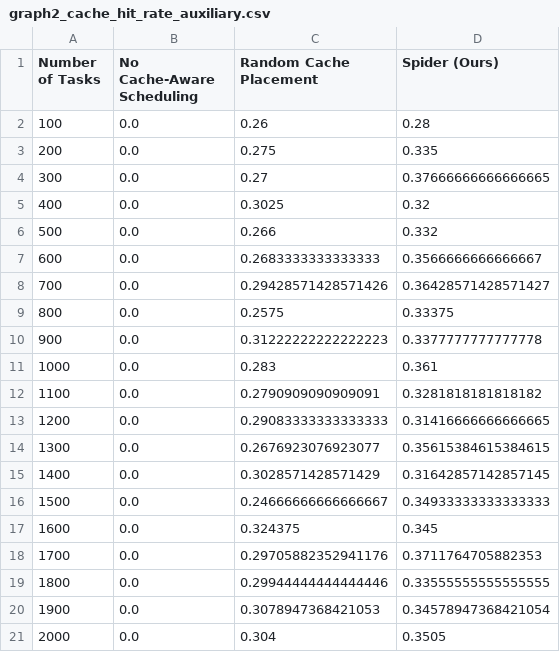
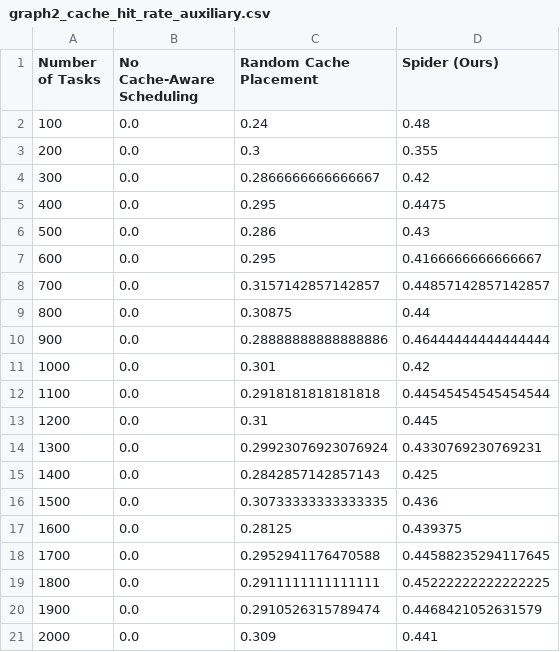
Before and after one commit to Ppdfd/Pq_spider3, a CSV file: graphs/spider_full_evaluation/raw/graph2_cache_hit_rate_auxiliary.csv, drawn as a sheet.

Commit message:
cacheplan.md

```diff
--- a/graphs/spider_full_evaluation/raw/graph2_cache_hit_rate_auxiliary.csv
+++ b/graphs/spider_full_evaluation/raw/graph2_cache_hit_rate_auxiliary.csv
@@ -1,21 +1,21 @@
 Number of Tasks,No Cache-Aware Scheduling,Random Cache Placement,Spider (Ours)
-100,0.0,0.26,0.28
-200,0.0,0.275,0.335
-300,0.0,0.27,0.37666666666666665
-400,0.0,0.3025,0.32
-500,0.0,0.266,0.332
-600,0.0,0.2683333333333333,0.3566666666666667
-700,0.0,0.29428571428571426,0.36428571428571427
-800,0.0,0.2575,0.33375
-900,0.0,0.31222222222222223,0.3377777777777778
-1000,0.0,0.283,0.361
-1100,0.0,0.2790909090909091,0.3281818181818182
-1200,0.0,0.29083333333333333,0.31416666666666665
-1300,0.0,0.2676923076923077,0.35615384615384615
-1400,0.0,0.3028571428571429,0.31642857142857145
-1500,0.0,0.24666666666666667,0.34933333333333333
-1600,0.0,0.324375,0.345
-1700,0.0,0.29705882352941176,0.3711764705882353
-1800,0.0,0.29944444444444446,0.33555555555555555
-1900,0.0,0.3078947368421053,0.34578947368421054
-2000,0.0,0.304,0.3505
+100,0.0,0.24,0.48
+200,0.0,0.3,0.355
+300,0.0,0.2866666666666667,0.42
+400,0.0,0.295,0.4475
+500,0.0,0.286,0.43
+600,0.0,0.295,0.4166666666666667
+700,0.0,0.3157142857142857,0.44857142857142857
+800,0.0,0.30875,0.44
+900,0.0,0.28888888888888886,0.46444444444444444
+1000,0.0,0.301,0.42
+1100,0.0,0.2918181818181818,0.44545454545454544
+1200,0.0,0.31,0.445
+1300,0.0,0.29923076923076924,0.4330769230769231
+1400,0.0,0.2842857142857143,0.425
+1500,0.0,0.30733333333333335,0.436
+1600,0.0,0.28125,0.439375
+1700,0.0,0.2952941176470588,0.44588235294117645
+1800,0.0,0.2911111111111111,0.45222222222222225
+1900,0.0,0.2910526315789474,0.4468421052631579
+2000,0.0,0.309,0.441
```
Also changed, not shown: graphs/spider_full_evaluation/raw/graph2_cache_reuse_latency.csv, 5 other files.
